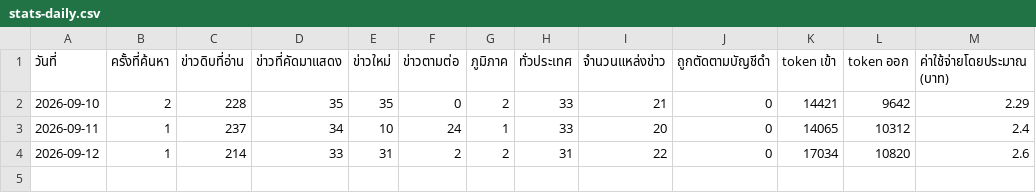
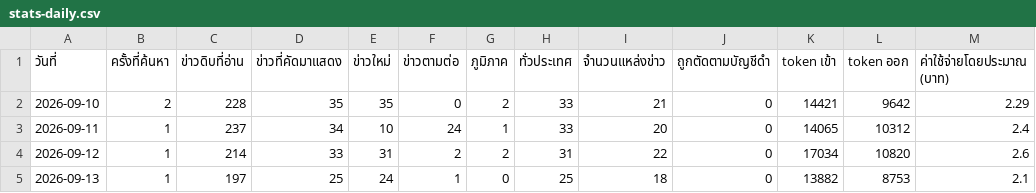
Before and after one commit to 69noter69/prd7-welfare-news, a CSV file: data/stats-daily.csv, drawn as a sheet.

Commit message:
data: 2026-09-13T01:11Z [skip ci]

```diff
--- a/data/stats-daily.csv
+++ b/data/stats-daily.csv
@@ -4 +4,2 @@
 2026-09-12,1,214,33,31,2,2,31,22,0,17034,10820,2.6
+2026-09-13,1,197,25,24,1,0,25,18,0,13882,8753,2.1
```
Also changed, not shown: data/stats-summary.csv, 4 other files.
